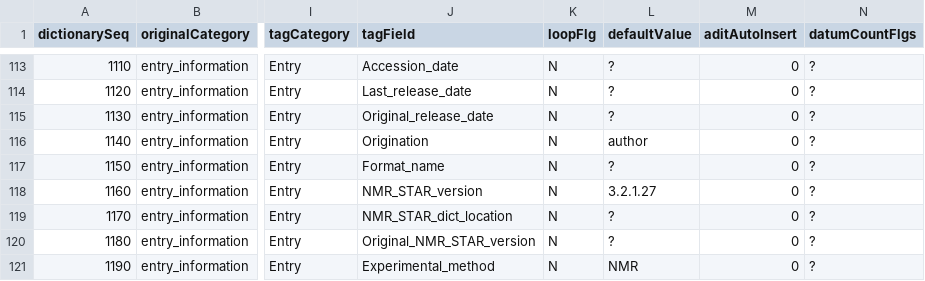
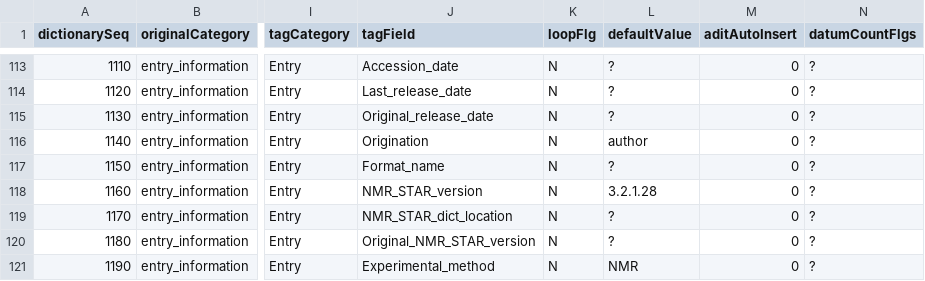
Before and after one commit to bmrb-io/nmr-star-dictionary, a CSV file: val_item_tbl.csv, drawn as a sheet; only a part is shown, gaps mark what is left out; the diff names each change by its address in the sheet, - before the commit and + after, or states it on an @@ line.

```diff
--- a/val_item_tbl.csv
+++ b/val_item_tbl.csv
-L118 (defaultValue): 3.2.1.27
+L118 (defaultValue): 3.2.1.28
```
Also changed, not shown: 7 other files.
